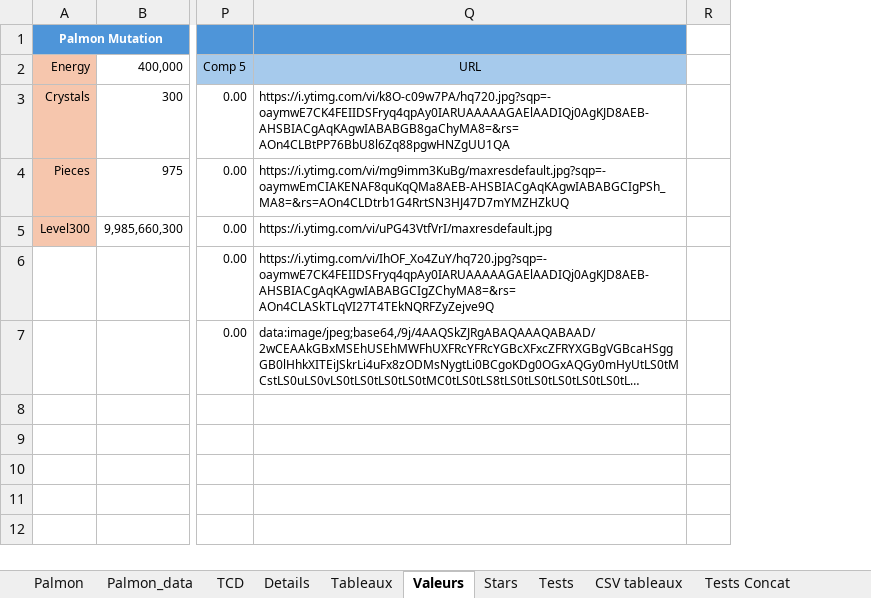
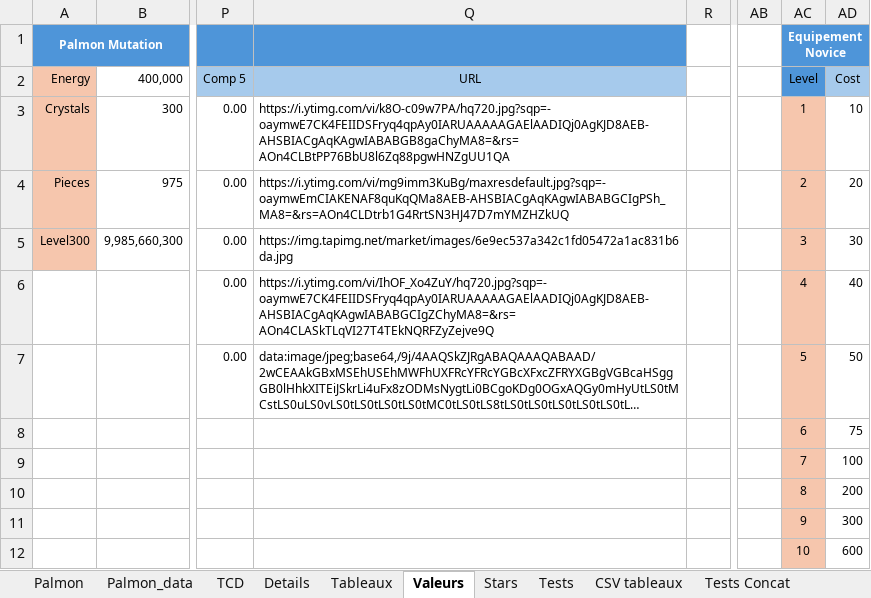
Before and after one commit to Me-creator-cpu/test_excel, an Excel workbook: data/PS - Estimation (version 1).xlsx, sheet Valeurs, drawn as a sheet; only a part is shown, gaps mark what is left out; long unchanged cells end in …; values as stored, in another font and other column widths than the file's, no borders; conditional formats not drawn; the diff names each change by its address in the sheet, - before the commit and + after, or states it on an @@ line.

```diff
--- a/data/PS - Estimation (version 1).xlsx (sheet Valeurs)
+++ b/data/PS - Estimation (version 1).xlsx (sheet Valeurs)
+column AB, empty
+column AC, rows 1-12: Equipement Novice | Level | 1 | 2 | 3 | 4 | 5 | 6 | 7 | 8 | 9 | 10
+column AD, rows 2-12: Cost | 10 | 20 | 30 | 40 | 50 | 75 | 100 | 200 | 300 | 600
-Q5: https://i.ytimg.com/vi/uPG43VtfVrI/maxresdefault.jpg
+Q5: https://img.tapimg.net/market/images/6e9ec537a342c1fd05472a1ac831b6da.jpg
```
Also changed, not shown: sheet TCD, sheet Palmon, sheet Palmon_data, sheet Tableaux, sheet CSV tableaux, sheet Tests Concat, charts or pictures.
